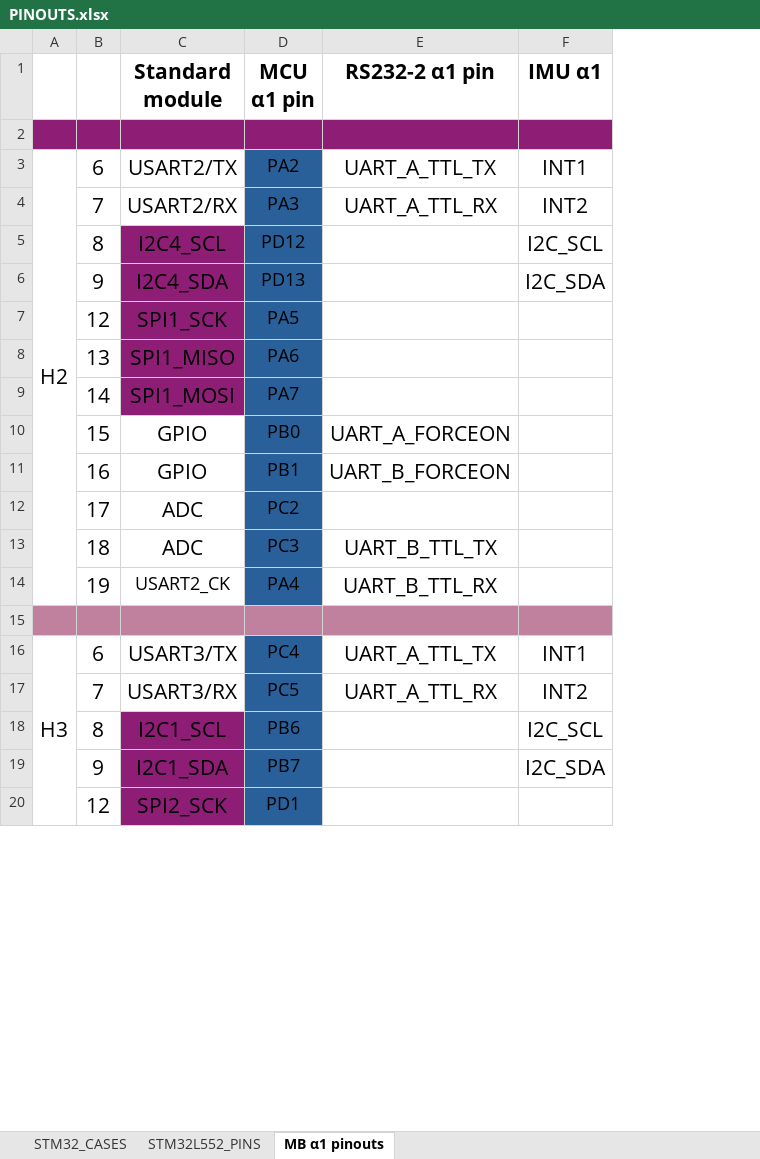
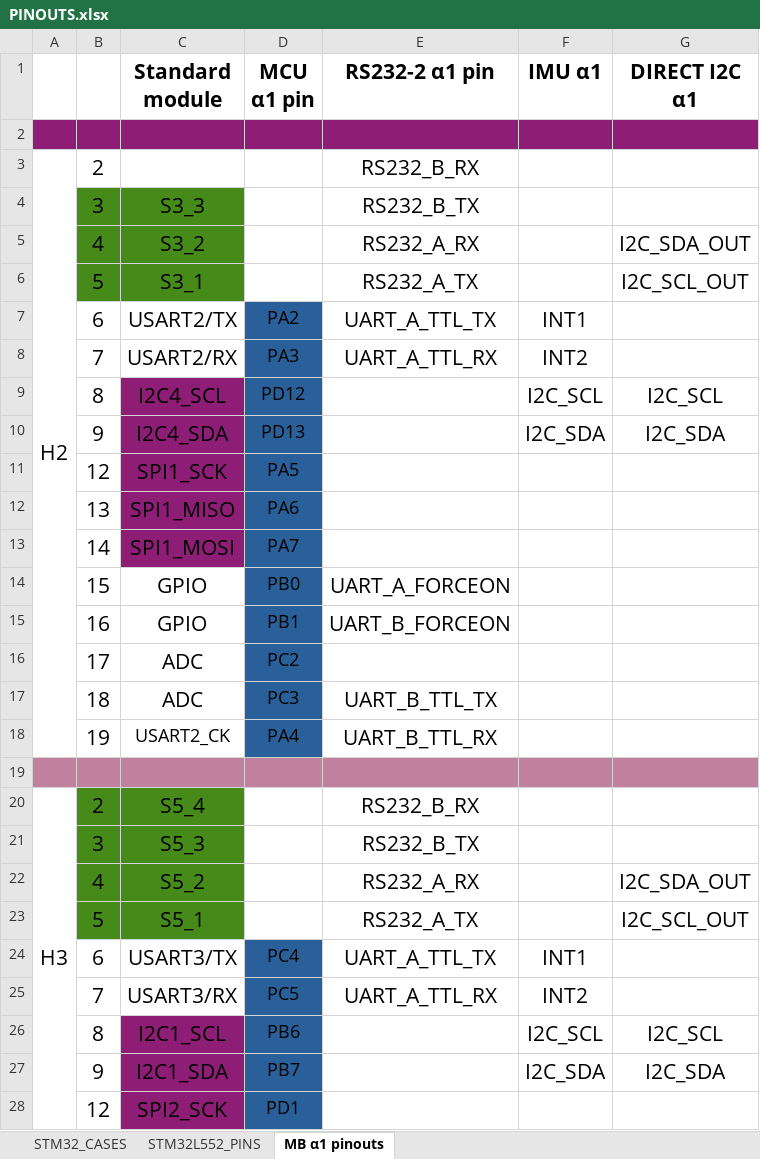
Before and after one commit to Cyprus-Subsea/Smart-Cable-2-Hardware, an Excel workbook: PINOUTS.xlsx, sheet MB α1 pinouts, drawn as a sheet; only a part is shown; values as stored, in another font and other column widths than the file's, no borders; removed rows and columns are numbered as before the commit, all else as after; the diff covers the shown part only; the diff names each change by its address in the sheet, - before the commit and + after, or states it on an @@ line.

Commit message:
DIRECT I2C added

```diff
--- a/PINOUTS.xlsx (sheet MB α1 pinouts)
+++ b/PINOUTS.xlsx (sheet MB α1 pinouts)
+column G (DIRECT I2C α1), rows 9-10: I2C_SCL | I2C_SDA; rows 26-27: I2C_SCL | I2C_SDA
+row 3: H2 | 2 |  |  | RS232_B_RX
+row 4:  | 3 | S3_3 |  | RS232_B_TX
+row 5:  | 4 | S3_2 |  | RS232_A_RX |  | I2C_SDA_OUT
+row 6:  | 5 | S3_1 |  | RS232_A_TX |  | I2C_SCL_OUT
-A7: H2
+A7: (empty)
-A3:A14 merged
+row 20: H3 | 2 | S5_4 |  | RS232_B_RX
+row 21:  | 3 | S5_3 |  | RS232_B_TX
+row 22:  | 4 | S5_2 |  | RS232_A_RX |  | I2C_SDA_OUT
+row 23:  | 5 | S5_1 |  | RS232_A_TX |  | I2C_SCL_OUT
-A24: H3
+A24: (empty)
-A16:A27 merged
```
Also changed, not shown: 10 added rows, 2 edited cells and merged cells elsewhere in this sheet, 39 other files.
